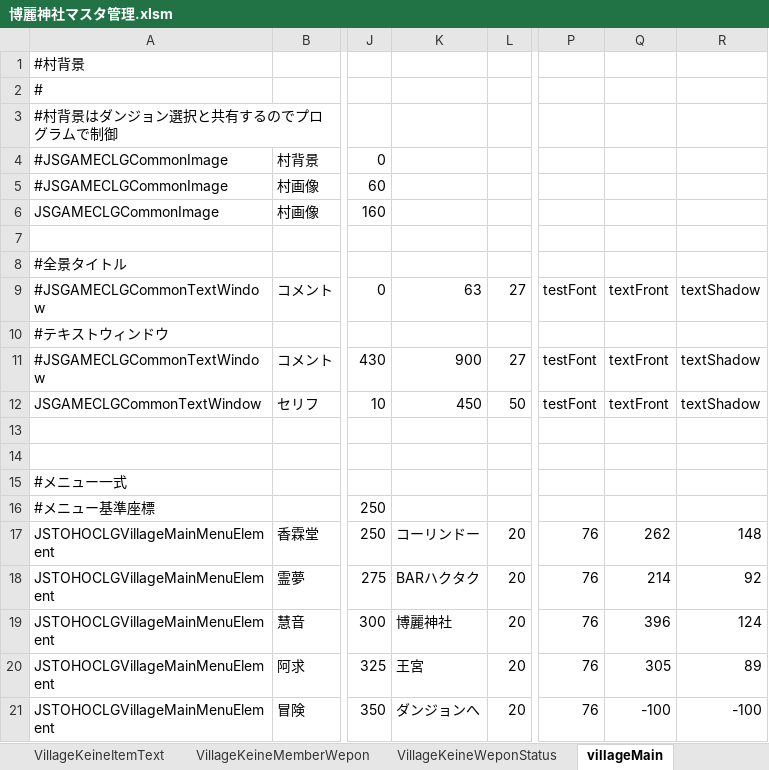
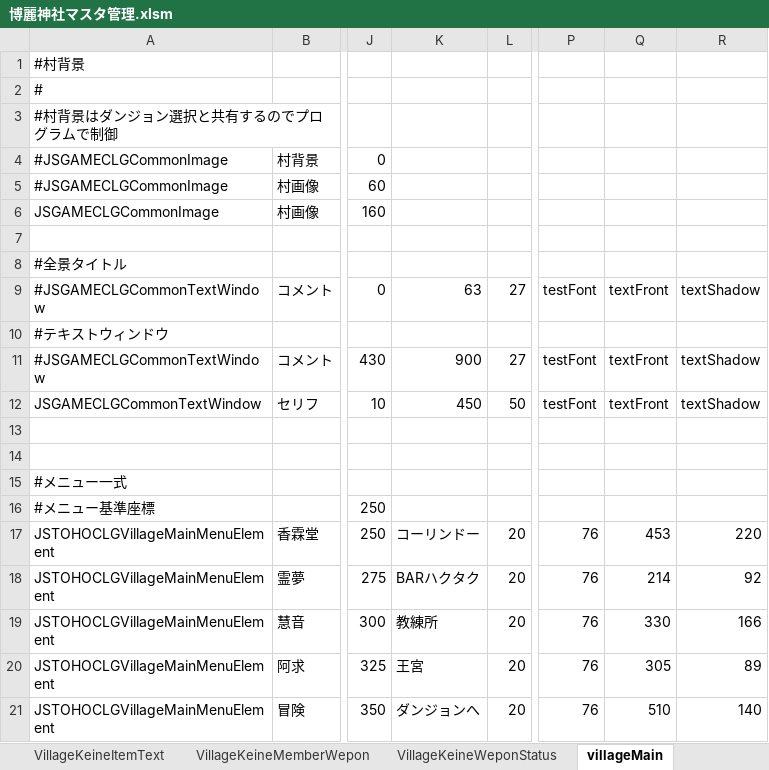
Before and after one commit to javel555/JSTOHO, an Excel workbook: master/disp/village/博麗神社マスタ管理.xlsm, sheet villageMain, drawn as a sheet; only a part is shown, gaps mark what is left out; values as stored, in another font and other column widths than the file's, no borders; charts and pictures not drawn; the diff names each change by its address in the sheet, - before the commit and + after, or states it on an @@ line.

```diff
--- a/master/disp/village/博麗神社マスタ管理.xlsm (sheet villageMain)
+++ b/master/disp/village/博麗神社マスタ管理.xlsm (sheet villageMain)
-Q17: 262
+Q17: 453
-R17: 148
+R17: 220
-K19: 博麗神社
+K19: 教練所
-Q19: 396
+Q19: 330
-R19: 124
+R19: 166
-Q21: -100
+Q21: 510
-R21: -100
+R21: 140
```
Also changed, not shown: master/dung/Common/各種発生率管理.xlsm, 11 other files.
